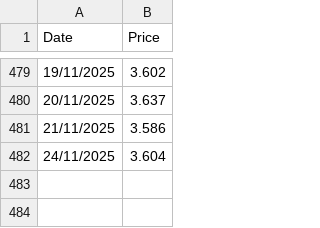
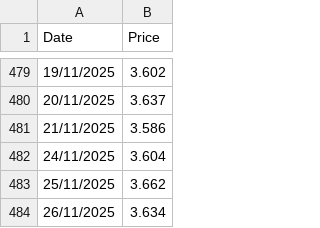
Before and after one commit to adr1978/gaze-my-stuff, a CSV file: api/investments_tracker/data/hsbc_all_world_prices.csv, drawn as a sheet; only a part is shown, gaps mark what is left out.

Commit message:
Refactor of Investments section

```diff
--- a/api/investments_tracker/data/hsbc_all_world_prices.csv
+++ b/api/investments_tracker/data/hsbc_all_world_prices.csv
@@ -482 +482,3 @@
 24/11/2025,3.604
+25/11/2025,3.662
+26/11/2025,3.634
```
Also changed, not shown: 14 other files.
